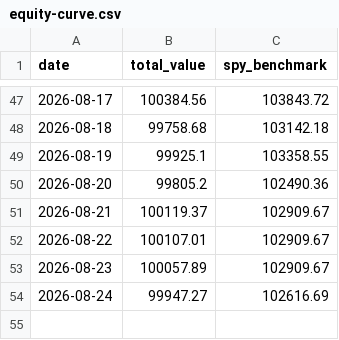
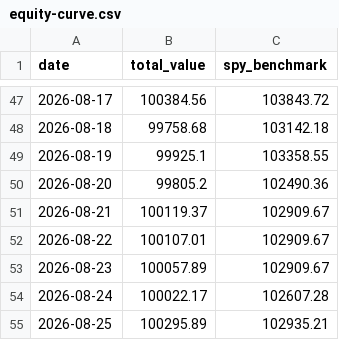
Before and after one commit to tydbyts-tom/jack-the-honest-investor, a CSV file: data/equity-curve.csv, drawn as a sheet; only a part is shown, gaps mark what is left out.

```diff
--- a/data/equity-curve.csv
+++ b/data/equity-curve.csv
@@ -53,2 +53,3 @@ date,total_value,spy_benchmark
 2026-08-23,100057.89,102909.67
-2026-08-24,99947.27,102616.69
+2026-08-24,100022.17,102607.28
+2026-08-25,100295.89,102935.21
```
Also changed, not shown: 1 other file.
